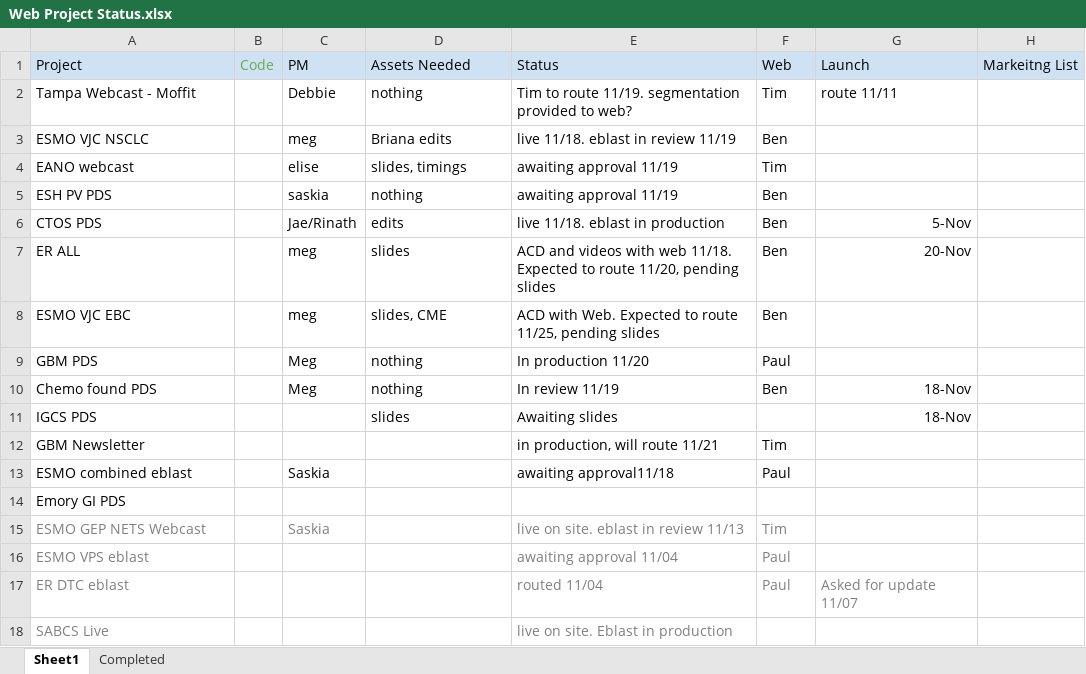
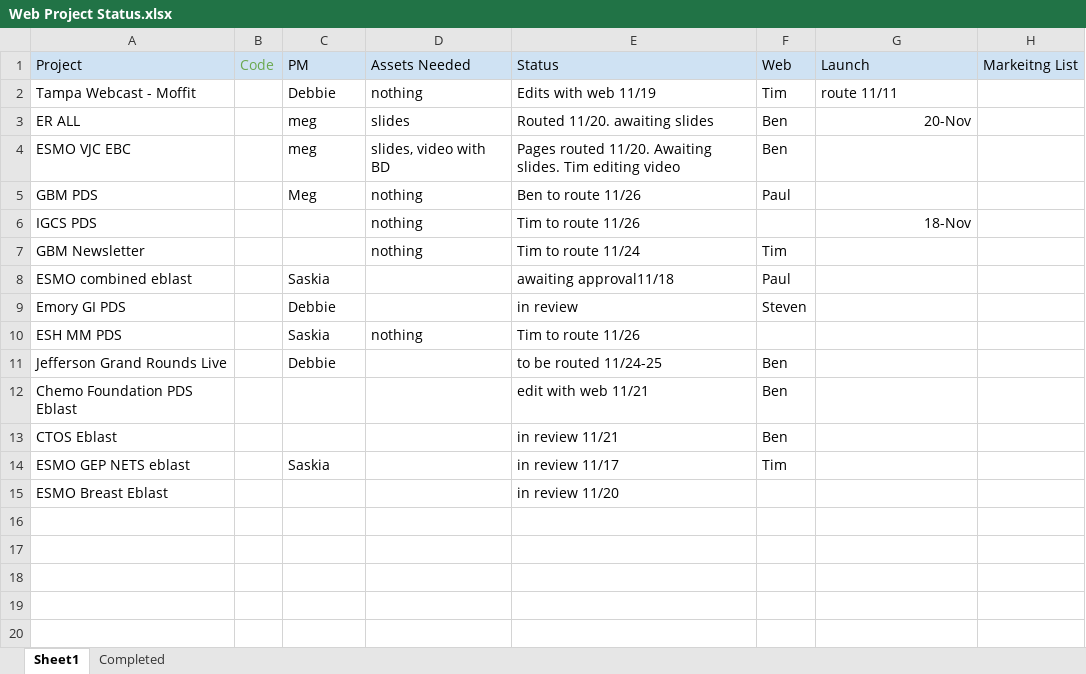
Before and after one commit to bdegiglio-onco/Projects, an Excel workbook: Web Project Status.xlsx, sheet Sheet1, drawn as a sheet; values as stored, in another font and other column widths than the file's, no borders; removed rows and columns are numbered as before the commit, all else as after; the diff names each change by its address in the sheet, - before the commit and + after, or states it on an @@ line.

```diff
--- a/Web Project Status.xlsx (sheet Sheet1)
+++ b/Web Project Status.xlsx (sheet Sheet1)
-E2 (Status): Tim to route 11/19. segmentation provided to web?
+E2 (Status): Edits with web 11/19
-row 3: ESMO VJC NSCLC |  | meg | Briana edits | live 11/18. eblast in review 11/19 | Ben
-row 4: EANO webcast |  | elise | slides, timings | awaiting approval 11/19 | Tim
-row 5: ESH PV PDS |  | saskia | nothing | awaiting approval 11/19 | Ben
-row 6: CTOS PDS |  | Jae/Rinath | edits | live 11/18. eblast in production | Ben | 5-Nov
-E3 (Status): ACD and videos with web 11/18. Expected to route 11/20, pending slides
+E3 (Status): Routed 11/20. awaiting slides
-D4 (Assets Needed): slides, CME
+D4 (Assets Needed): slides, video with BD
-E4 (Status): ACD with Web. Expected to route 11/25, pending slides
+E4 (Status): Pages routed 11/20. Awaiting slides. Tim editing video
-E5 (Status): In production 11/20
+E5 (Status): Ben to route 11/26
-row 10: Chemo found PDS |  | Meg | nothing | In review 11/19 | Ben | 18-Nov
-D6 (Assets Needed): slides
+D6 (Assets Needed): nothing
-E6 (Status): Awaiting slides
+E6 (Status): Tim to route 11/26
-D7 (Assets Needed): (empty)
+D7 (Assets Needed): nothing
-E7 (Status): in production, will route 11/21
+E7 (Status): Tim to route 11/24
-C9 (PM): (empty)
+C9 (PM): Debbie
-E9 (Status): (empty)
+E9 (Status): in review
-F9 (Web): (empty)
+F9 (Web): Steven
+row 10: ESH MM PDS |  | Saskia | nothing | Tim to route 11/26
+row 11: Jefferson Grand Rounds Live |  | Debbie |  | to be routed 11/24-25 | Ben
+row 12: Chemo Foundation PDS Eblast |  |  |  | edit with web 11/21 | Ben
+row 13: CTOS Eblast |  |  |  | in review 11/21 | Ben
-A14 (Project): ESMO GEP NETS Webcast
+A14 (Project): ESMO GEP NETS eblast
-A14 text colour: #808080
+A14 text colour: black
-C14 text colour: #808080
+C14 text colour: black
-E14 (Status): live on site. eblast in review 11/13
+E14 (Status): in review 11/17
-E14:F14 text colour: #808080
+E14:F14 text colour: black
-row 16: ESMO VPS eblast |  |  |  | awaiting approval 11/04 | Paul
-row 17: ER DTC eblast |  |  |  | routed 11/04 | Paul | Asked for update 11/07
-row 18: SABCS Live |  |  |  | live on site. Eblast in production
+row 15: ESMO Breast Eblast |  |  |  | in review 11/20
```
Also changed, not shown: sheet Completed, 1 other file.
